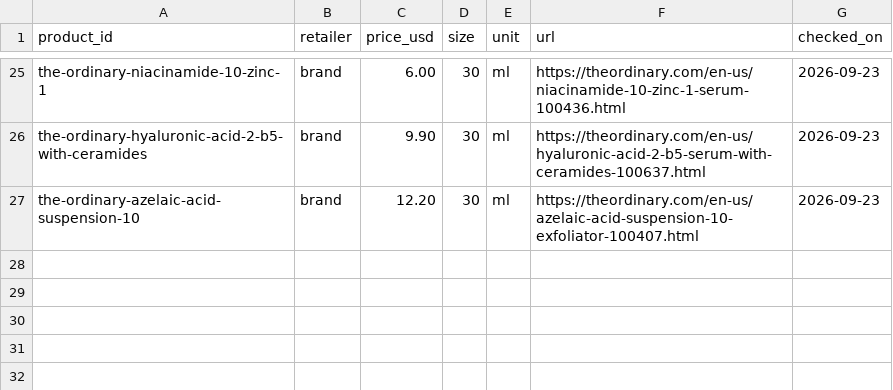
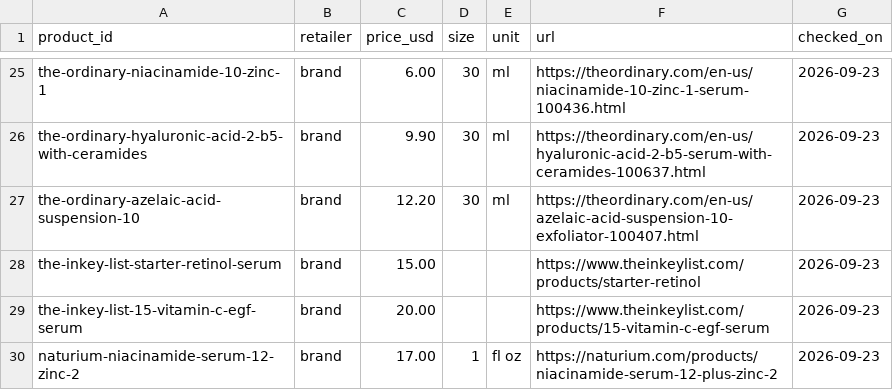
Before and after one commit to hitanshich17/nuskha, a CSV file: catalog/offers.csv, drawn as a sheet; only a part is shown, gaps mark what is left out; the diff names each change by its address in the sheet, - before the commit and + after, or states it on an @@ line.

```diff
--- a/catalog/offers.csv
+++ b/catalog/offers.csv
+row 28: the-inkey-list-starter-retinol-serum | brand | 15.00 |  |  | https://www.theinkeylist.com/products/starter-retinol | 2026-09-23
+row 29: the-inkey-list-15-vitamin-c-egf-serum | brand | 20.00 |  |  | https://www.theinkeylist.com/products/15-vitamin-c-egf-serum | 2026-09-23
+row 30: naturium-niacinamide-serum-12-zinc-2 | brand | 17.00 | 1 | fl oz | https://naturium.com/products/niacinamide-serum-12-plus-zinc-2 | 2026-09-23
```
Also changed, not shown: catalog/products.csv, 1 other file.
